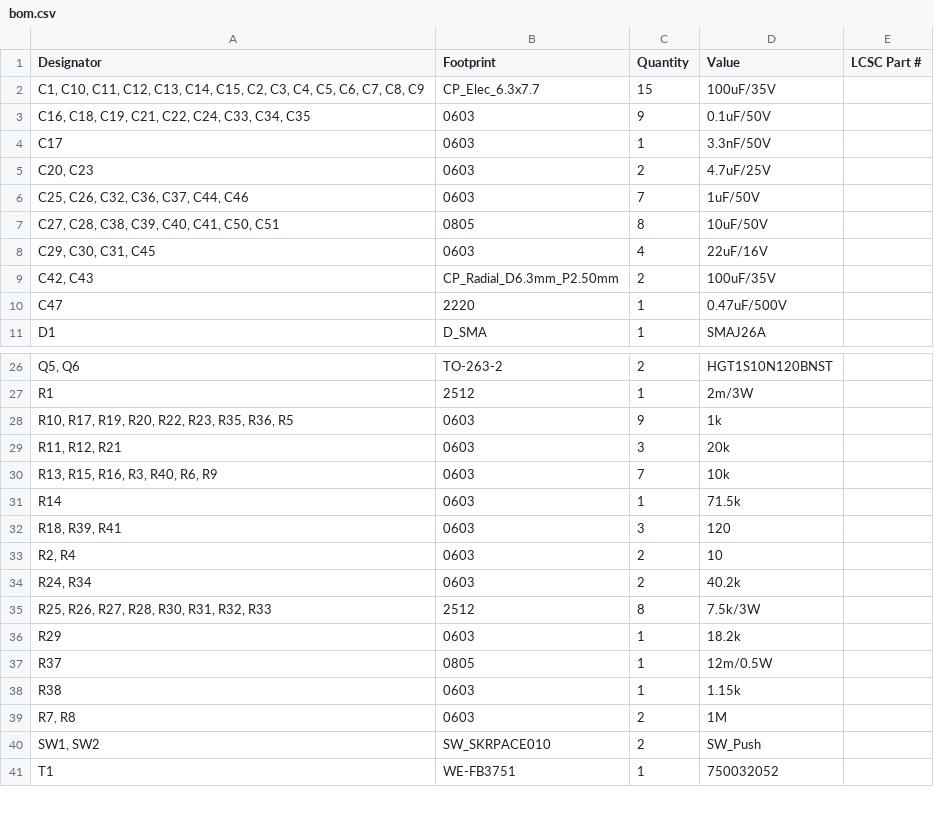
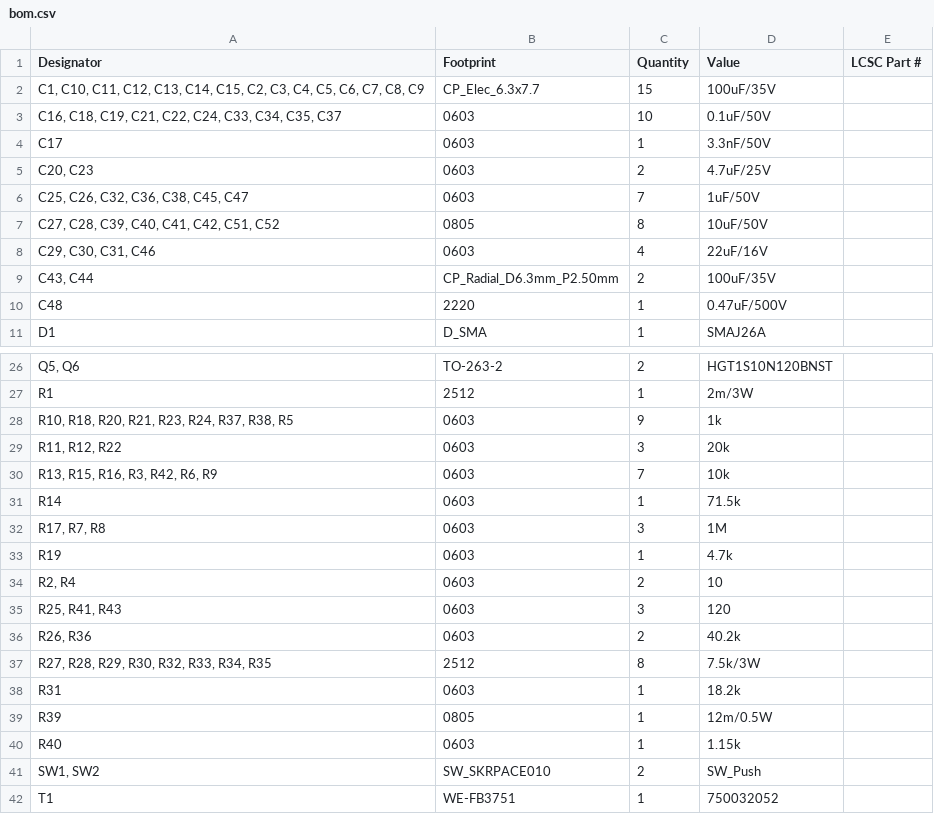
Before and after one commit to Rione/ssl-Circuit, a CSV file: 2026/PCB/PowerUnit/PowerBoard/PowerBoard_V26_3_0/production/bom.csv, drawn as a sheet; only a part is shown, gaps mark what is left out; removed rows and columns are numbered as before the commit, all else as after; the diff names each change by its address in the sheet, - before the commit and + after, or states it on an @@ line.

```diff
--- a/2026/PCB/PowerUnit/PowerBoard/PowerBoard_V26_3_0/production/bom.csv
+++ b/2026/PCB/PowerUnit/PowerBoard/PowerBoard_V26_3_0/production/bom.csv
-A3 (Designator): …C33, C34, C35
+A3 (Designator): …C33, C34, C35, C37
-C3 (Quantity): 9
+C3 (Quantity): 10
-A6 (Designator): C25, C26, C32, C36, C37, C44, C46
+A6 (Designator): C25, C26, C32, C36, C38, C45, C47
-A7 (Designator): C27, C28, C38, C39, C40, C41, C50, C51
+A7 (Designator): C27, C28, C39, C40, C41, C42, C51, C52
-A8 (Designator): C29, C30, C31, C45
+A8 (Designator): C29, C30, C31, C46
-A9 (Designator): C42, C43
+A9 (Designator): C43, C44
-A10 (Designator): C47
+A10 (Designator): C48
-A28 (Designator): R10, R17, R19, R20, R22, R23, R35, R36, R5
+A28 (Designator): R10, R18, R20, R21, R23, R24, R37, R38, R5
-A29 (Designator): R11, R12, R21
+A29 (Designator): R11, R12, R22
-A30 (Designator): R13, R15, R16, R3, R40, R6, R9
+A30 (Designator): R13, R15, R16, R3, R42, R6, R9
-A32 (Designator): R18, R39, R41
+A32 (Designator): R17, R7, R8
-D32 (Value): 120
+D32 (Value): 1M
+row 33: R19 | 0603 | 1 | 4.7k
+row 35: R25, R41, R43 | 0603 | 3 | 120
-A36 (Designator): R24, R34
+A36 (Designator): R26, R36
-A37 (Designator): R25, R26, R27, R28, R30, R31, R32, R33
+A37 (Designator): R27, R28, R29, R30, R32, R33, R34, R35
-A38 (Designator): R29
+A38 (Designator): R31
-A39 (Designator): R37
+A39 (Designator): R39
-A40 (Designator): R38
+A40 (Designator): R40
-row 39: R7, R8 | 0603 | 2 | 1M
```
Also changed, not shown: 2026/PCB/PowerUnit/PowerBoard/PowerBoard_V26_3_0/production/designators.csv, 2026/PCB/PowerUnit/PowerBoard/PowerBoard_V26_3_0/production/positions.csv, 12 other files.
